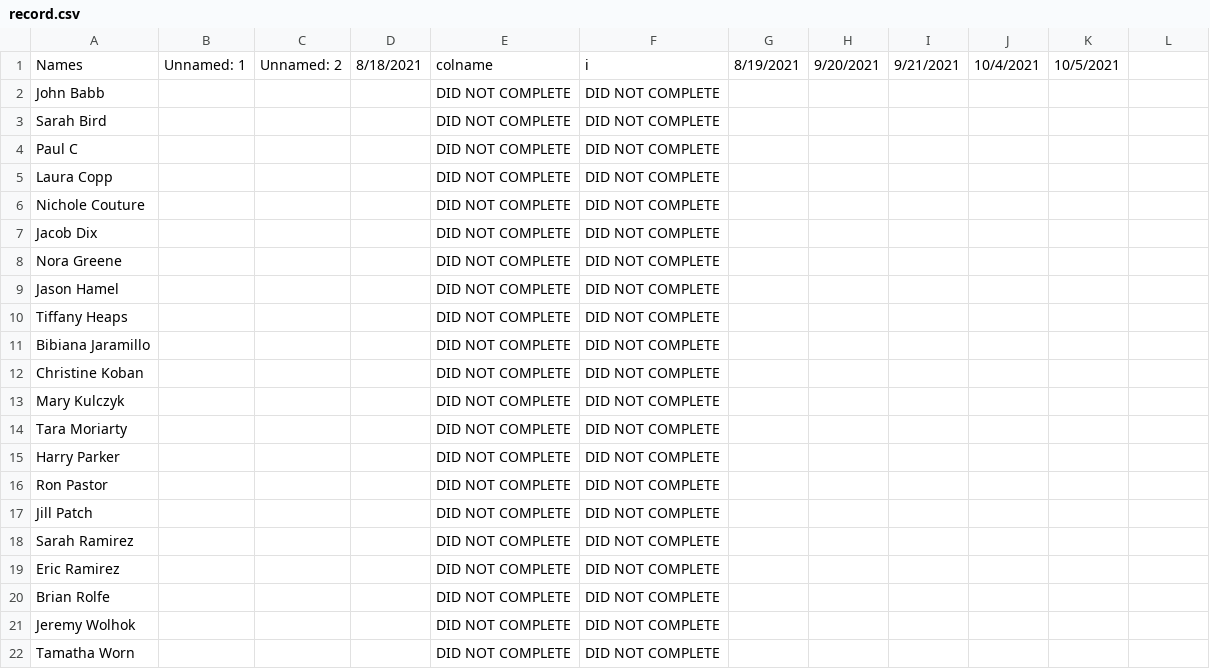
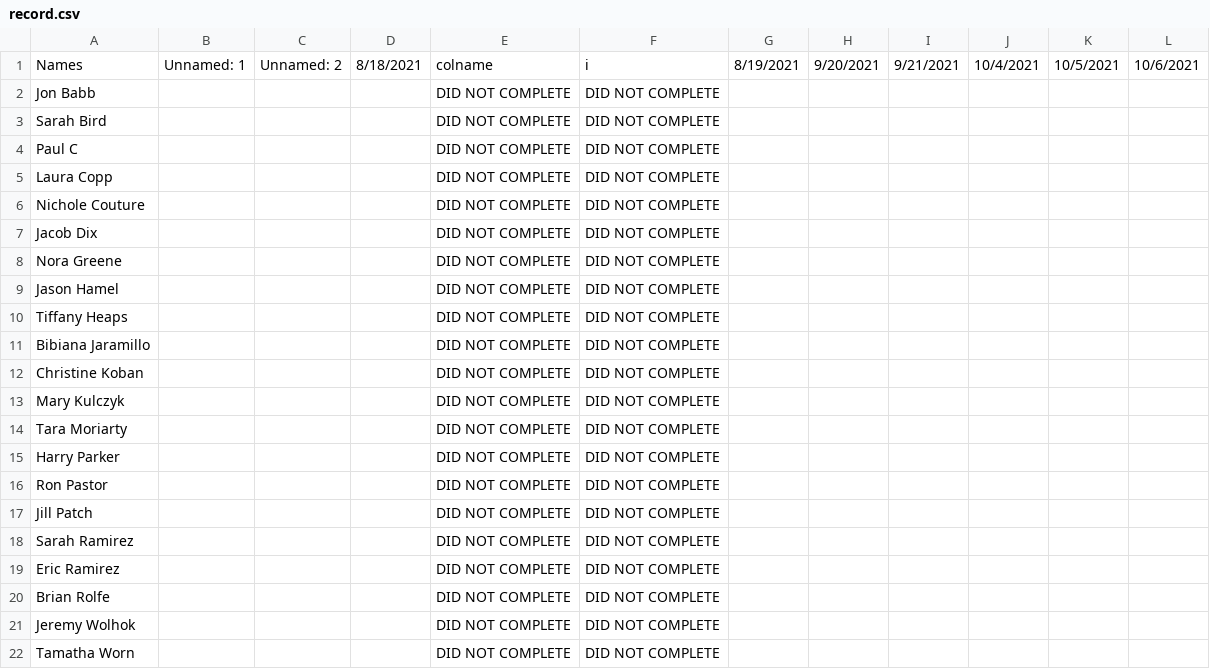
Before and after one commit to DJWickWack/CovidTrackantor, a CSV file: record.csv, drawn as a sheet; the diff names each change by its address in the sheet, - before the commit and + after, or states it on an @@ line.

Commit message:
Updated John Babb to Jon per Submitted Forms

```diff
--- a/record.csv
+++ b/record.csv
-L1: (empty)
+L1: 10/6/2021
-A2: John Babb
+A2: Jon Babb
```
Also changed, not shown: MasterList.csv.
